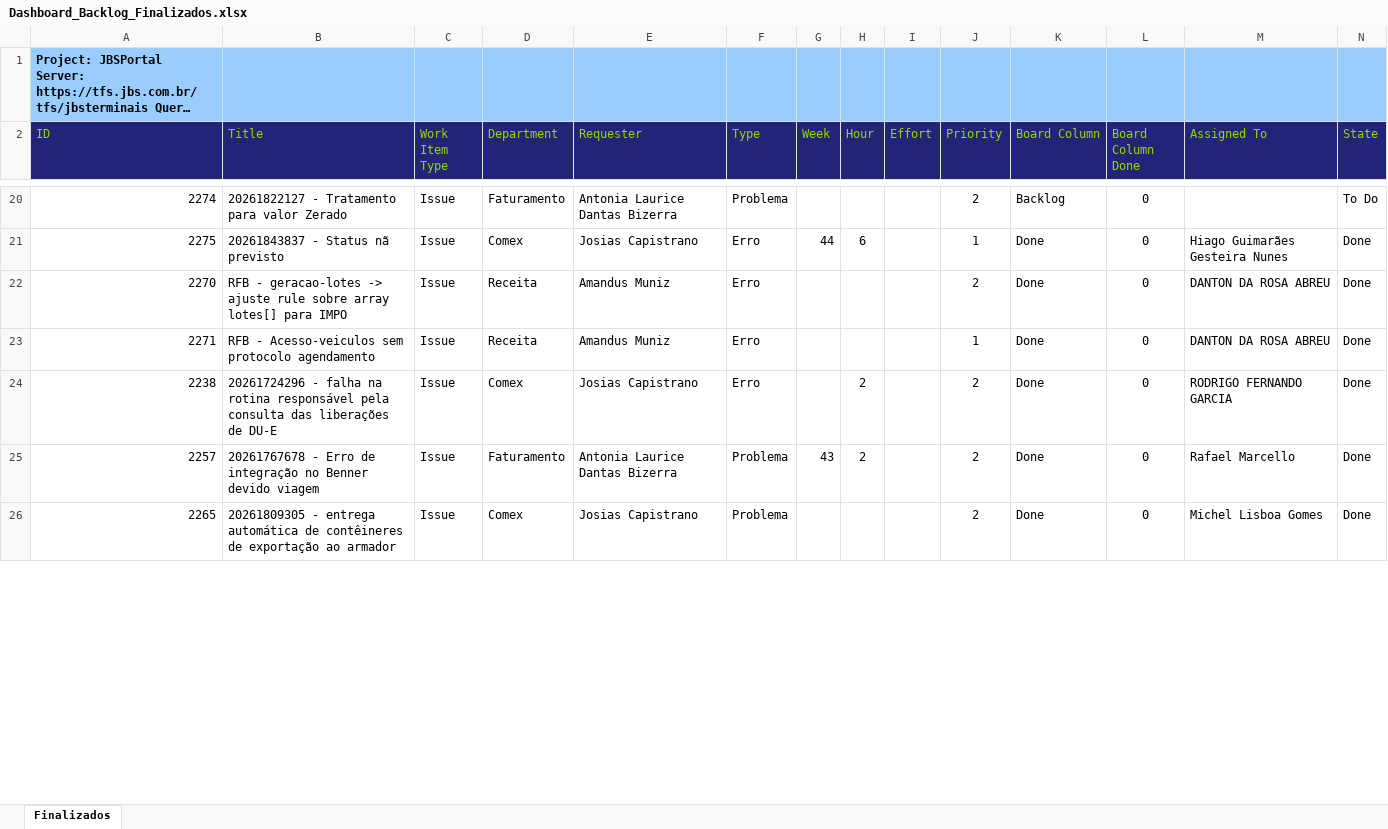
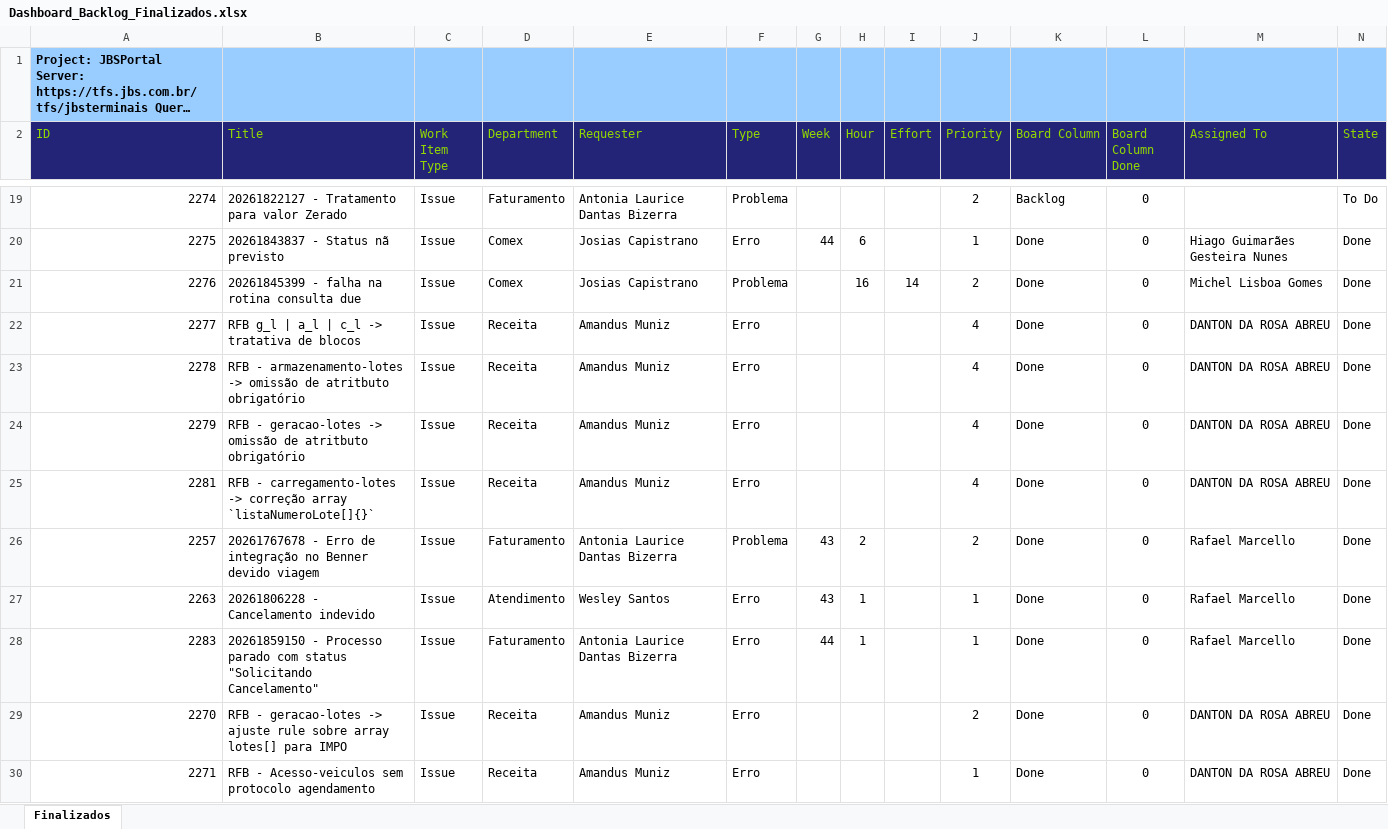
Before and after one commit to amandusmuniz/backlog, an Excel workbook: Dashboard_Backlog_Finalizados.xlsx, sheet Finalizados, drawn as a sheet; only a part is shown, gaps mark what is left out; the shorter side is filled out with more unchanged rows; long unchanged cells end in …; values as stored, in another font and other column widths than the file's, no borders; table styles not drawn; rows hold the shown columns only; the diff covers the shown part only; the diff names each change by its address in the sheet, - before the commit and + after, or states it on an @@ line.

```diff
--- a/Dashboard_Backlog_Finalizados.xlsx (sheet Finalizados)
+++ b/Dashboard_Backlog_Finalizados.xlsx (sheet Finalizados)
+row 21: 2276 | 20261845399 - falha na rotina consulta due | Issue | Comex | Josias Capistrano | Problema |  | 16 | 14 | 2 | Done | 0 | Michel Lisboa Gomes | Done
+row 22: 2277 | RFB g_l | a_l | c_l -> tratativa de blocos | Issue | Receita | Amandus Muniz | Erro |  |  |  | 4 | Done | 0 | DANTON DA ROSA ABREU | Done
+row 23: 2278 | RFB - armazenamento-lotes -> omissão de atritbuto obrigatório | Issue | Receita | Amandus Muniz | Erro |  |  |  | 4 | Done | 0 | DANTON DA ROSA ABREU | Done
+row 24: 2279 | RFB - geracao-lotes -> omissão de atritbuto obrigatório | Issue | Receita | Amandus Muniz | Erro |  |  |  | 4 | Done | 0 | DANTON DA ROSA ABREU | Done
@@ row 27 moved to row 25: 2281 @@
@@ row 25 moved to row 26: 2257 @@
+row 27: 2263 | 20261806228 - Cancelamento indevido | Issue | Atendimento | Wesley Santos | Erro | 43 | 1 |  | 1 | Done | 0 | Rafael Marcello | Done
+row 28: 2283 | 20261859150 - Processo parado com status "Solicitando Cancelamento" | Issue | Faturamento | Antonia Laurice Dantas Bizerra | Erro | 44 | 1 |  | 1 | Done | 0 | Rafael Marcello | Done
@@ row 24 moved to row 51: 2238 @@
```
Also changed, not shown: 24 added rows, 27 removed rows, 37 moved rows and 132 edited cells elsewhere in this sheet, charts or pictures, Dashboard_Backlog_All_Pendent.xlsx.
